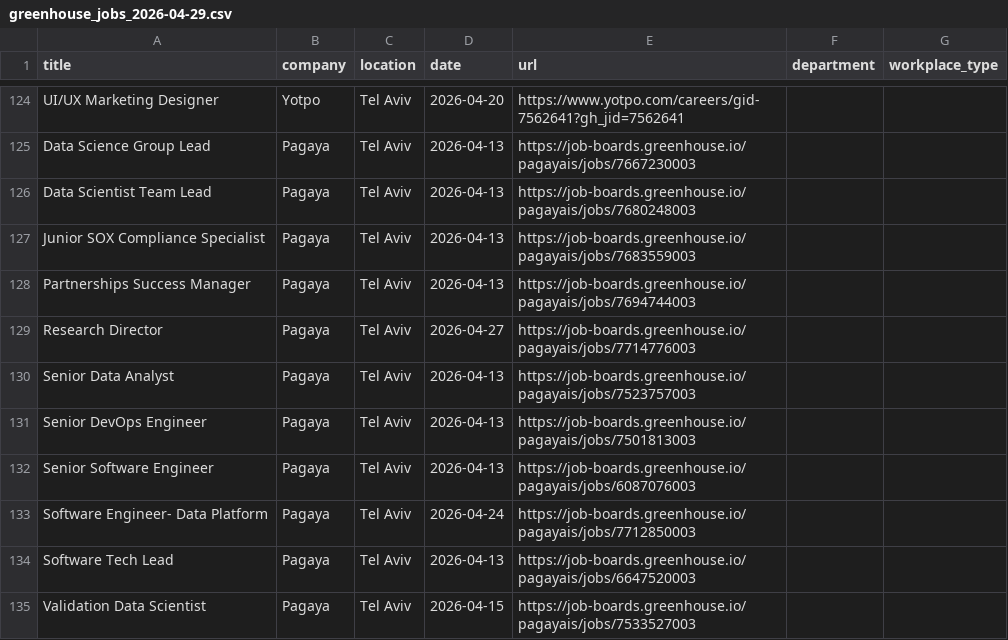
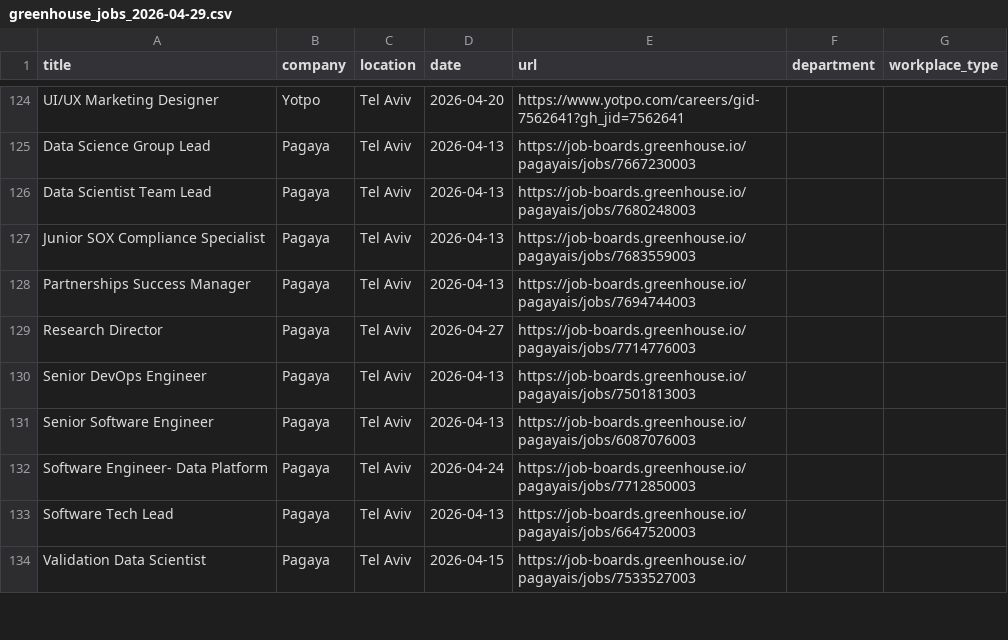
Before and after one commit to Genys30/jobfinder1, a CSV file: greenhouse_jobs_2026-04-29.csv, drawn as a sheet; only a part is shown, gaps mark what is left out; the diff names each change by its address in the sheet, - before the commit and + after, or states it on an @@ line.

```diff
--- a/greenhouse_jobs_2026-04-29.csv
+++ b/greenhouse_jobs_2026-04-29.csv
-row 130: Senior Data Analyst | Pagaya | Tel Aviv | 2026-04-13 | https://job-boards.greenhouse.io/pagayais/jobs/7523757003
```
Also changed, not shown: comeet_jobs_2026-04-29.csv, haifa_jobs_2026-04-29.csv, 3 other files.
